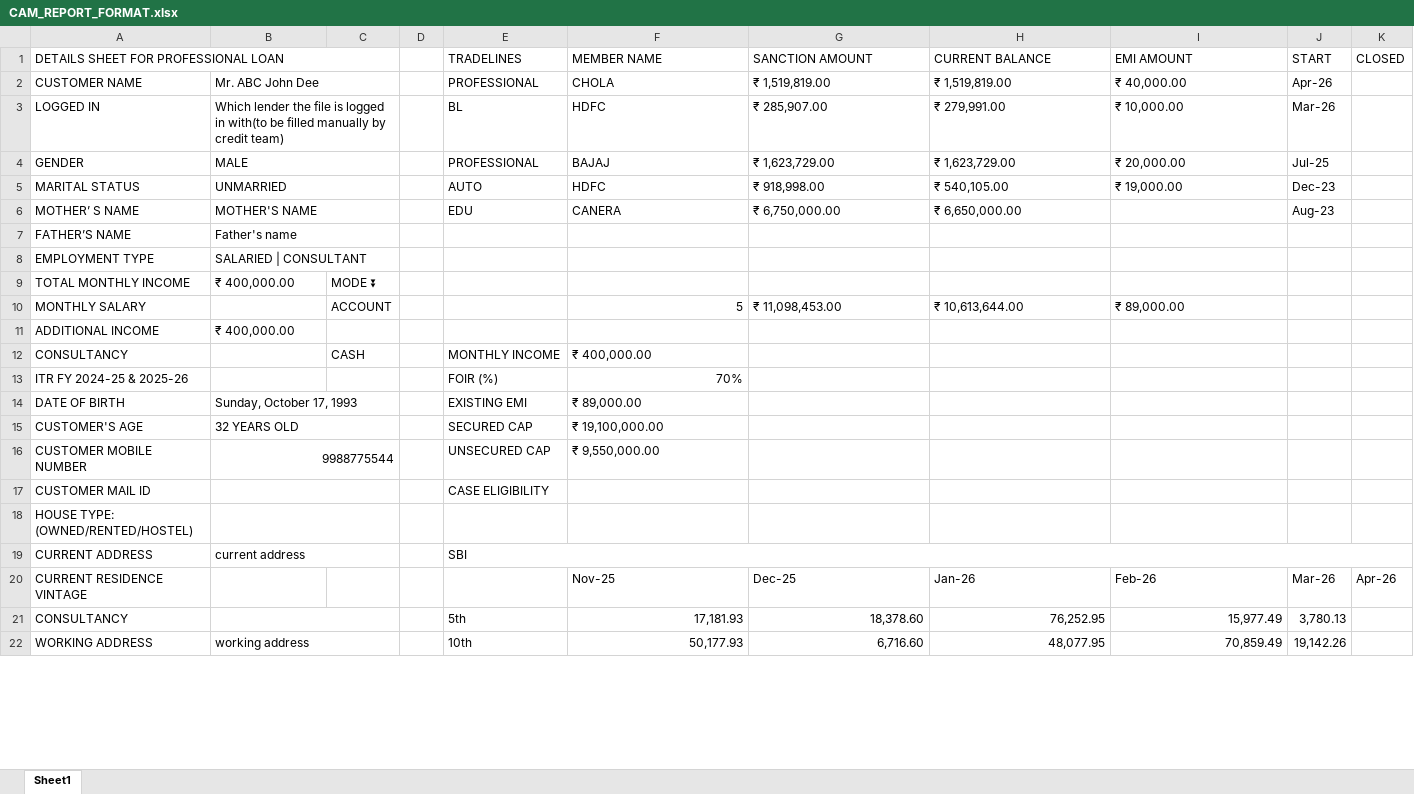
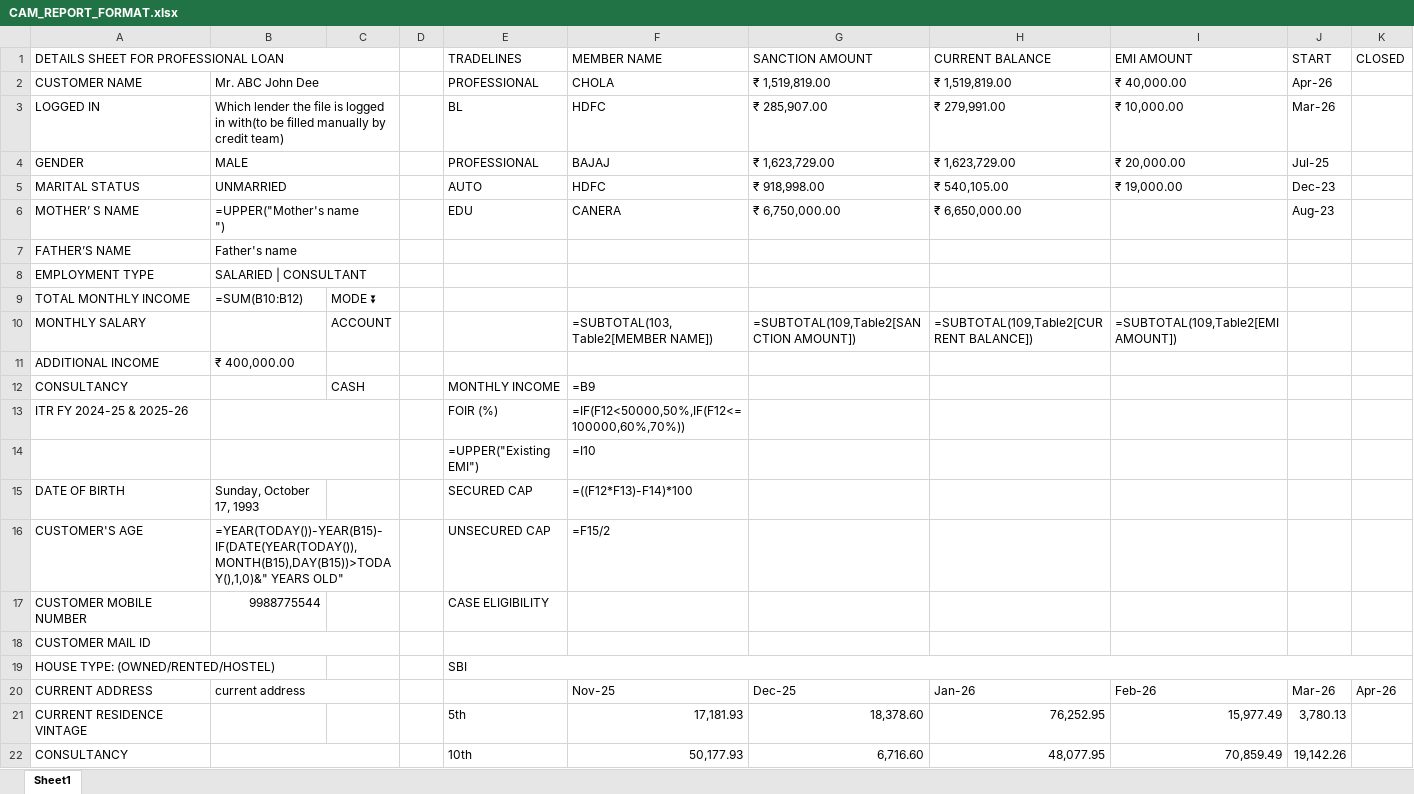
Before and after one commit to f2fintech-tech/f2-therapist-chatbot-frontend, an Excel workbook: attached_assets/CAM_format/CAM_REPORT_FORMAT.xlsx, sheet Sheet1, drawn as a sheet; only a part is shown; values as stored, in another font and other column widths than the file's, no cell formats; formulas without a stored value are shown as written; table styles not drawn; removed rows and columns are numbered as before the commit, all else as after; ↵ is a line break in a cell; the diff covers the shown part only; the diff names each change by its address in the sheet, - before the commit and + after, or states it on an @@ line.

```diff
--- a/attached_assets/CAM_format/CAM_REPORT_FORMAT.xlsx (sheet Sheet1)
+++ b/attached_assets/CAM_format/CAM_REPORT_FORMAT.xlsx (sheet Sheet1)
-B6: MOTHER'S NAME
+B6: =UPPER("Mother's name ↵ ")
-B9: ₹ 400,000.00
+B9: =SUM(B10:B12)
-F10 (MEMBER NAME): 5
+F10 (MEMBER NAME): =SUBTOTAL(103,Table2[MEMBER NAME])
-G10 (SANCTION AMOUNT): ₹ 11,098,453.00
+G10 (SANCTION AMOUNT): =SUBTOTAL(109,Table2[SANCTION AMOUNT])
-H10 (CURRENT BALANCE): ₹ 10,613,644.00
+H10 (CURRENT BALANCE): =SUBTOTAL(109,Table2[CURRENT BALANCE])
-I10 (EMI AMOUNT): ₹ 89,000.00
+I10 (EMI AMOUNT): =SUBTOTAL(109,Table2[EMI AMOUNT])
-F12 (MEMBER NAME): ₹ 400,000.00
+F12 (MEMBER NAME): =B9
+B13:C13 merged
-F13 (MEMBER NAME): 70%
+F13 (MEMBER NAME): =IF(F12<50000,50%,IF(F12<=100000,60%,70%))
+row 14:  |  |  |  | =UPPER("Existing EMI") | =I10
-B14:C14 merged
-E15 (TRADELINES): EXISTING EMI
+E15 (TRADELINES): SECURED CAP
-F15 (MEMBER NAME): ₹ 89,000.00
+F15 (MEMBER NAME): =((F12*F13)-F14)*100
-B16: 32 YEARS OLD
+B16: =YEAR(TODAY())-YEAR(B15)-IF(DATE(YEAR(TODAY()),MONTH(B15),DAY(B15))>TODAY(),1,0)&" YEARS OLD"
-E16 (TRADELINES): SECURED CAP
+E16 (TRADELINES): UNSECURED CAP
-F16 (MEMBER NAME): ₹ 19,100,000.00
+F16 (MEMBER NAME): =F15/2
-B16:C16 merged
-E17 (TRADELINES): UNSECURED CAP
+E17 (TRADELINES): CASE ELIGIBILITY
-F17 (MEMBER NAME): ₹ 9,550,000.00
+F17 (MEMBER NAME): (empty)
-E18 (TRADELINES): CASE ELIGIBILITY
+E18 (TRADELINES): (empty)
-B18:C18 merged
-E19 (TRADELINES): (empty)
+E19 (TRADELINES): SBI
+E19:K19 merged
-row 19: CURRENT ADDRESS | current address |  |  | SBI
-A20: CURRENT RESIDENCE VINTAGE
+A20: CURRENT ADDRESS
-B20: (empty)
+B20: current address
+B20:C20 merged
-A21: CONSULTANCY
+A21: CURRENT RESIDENCE VINTAGE
-B21:C21 merged
-A22: WORKING ADDRESS
+A22: CONSULTANCY
-B22: working address
+B22: (empty)
```
Also changed, not shown: 6 added rows, 7 removed rows, 43 edited cells and merged cells elsewhere in this sheet, cell formats, 3 other files.
